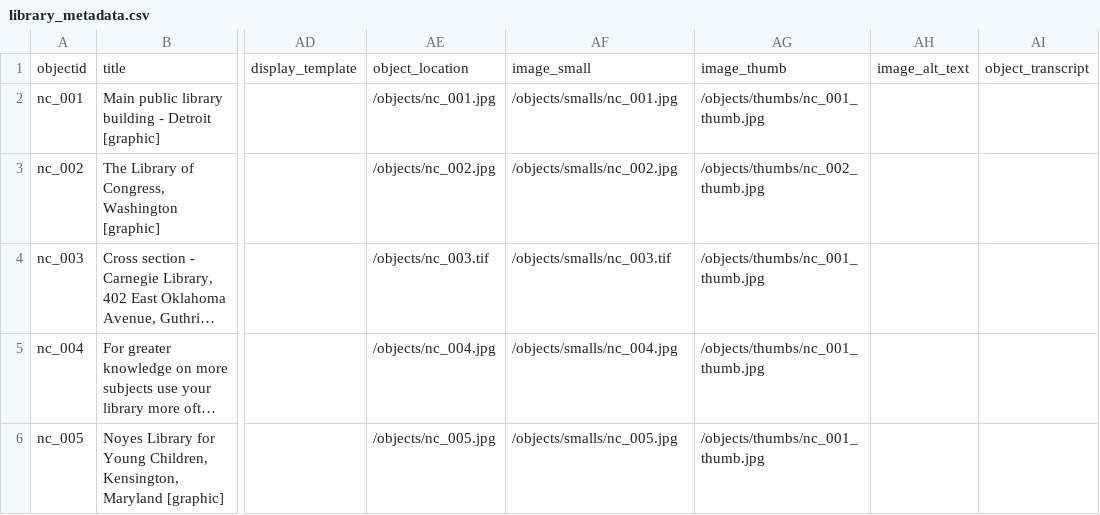
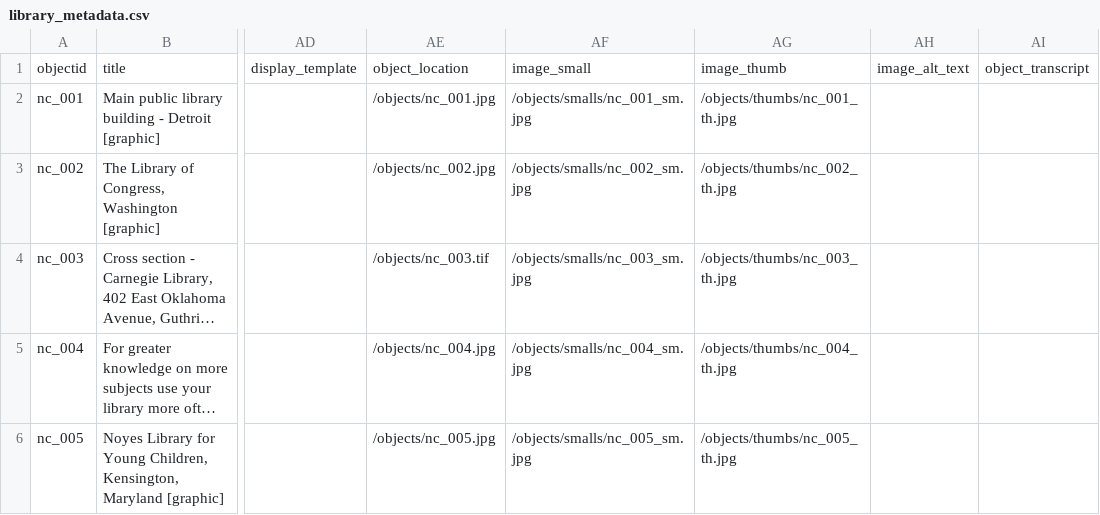
Before and after one commit to kscarbor/collectionbuilder-test, a CSV file: objects/library_metadata.csv, drawn as a sheet; only a part is shown, gaps mark what is left out; long unchanged cells end in …; the diff names each change by its address in the sheet, - before the commit and + after, or states it on an @@ line.

Commit message:
update objects

```diff
--- a/objects/library_metadata.csv
+++ b/objects/library_metadata.csv
-AF2: /objects/smalls/nc_001.jpg
+AF2: /objects/smalls/nc_001_sm.jpg
-AG2: /objects/thumbs/nc_001_thumb.jpg
+AG2: /objects/thumbs/nc_001_th.jpg
-AF3: /objects/smalls/nc_002.jpg
+AF3: /objects/smalls/nc_002_sm.jpg
-AG3: /objects/thumbs/nc_002_thumb.jpg
+AG3: /objects/thumbs/nc_002_th.jpg
-AF4: /objects/smalls/nc_003.tif
+AF4: /objects/smalls/nc_003_sm.jpg
-AG4: /objects/thumbs/nc_001_thumb.jpg
+AG4: /objects/thumbs/nc_003_th.jpg
-AF5: /objects/smalls/nc_004.jpg
+AF5: /objects/smalls/nc_004_sm.jpg
-AG5: /objects/thumbs/nc_001_thumb.jpg
+AG5: /objects/thumbs/nc_004_th.jpg
-AF6: /objects/smalls/nc_005.jpg
+AF6: /objects/smalls/nc_005_sm.jpg
-AG6: /objects/thumbs/nc_001_thumb.jpg
+AG6: /objects/thumbs/nc_005_th.jpg
```
Also changed, not shown: 11 other files.
